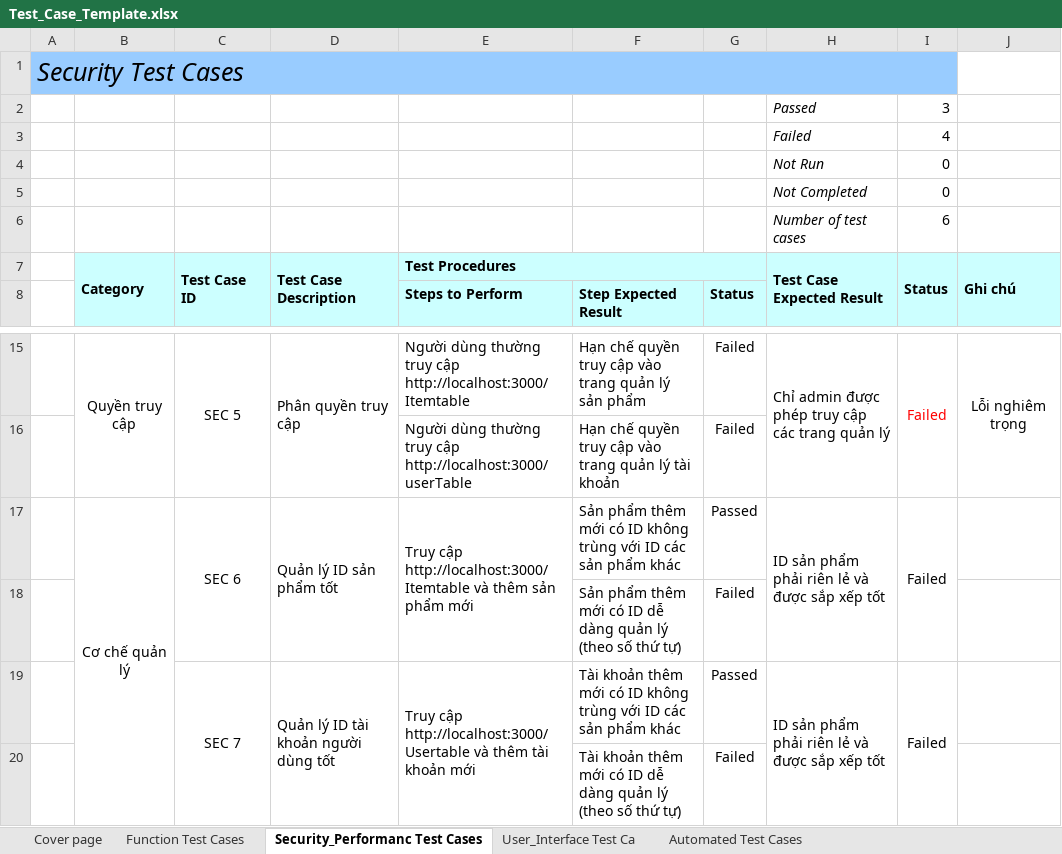
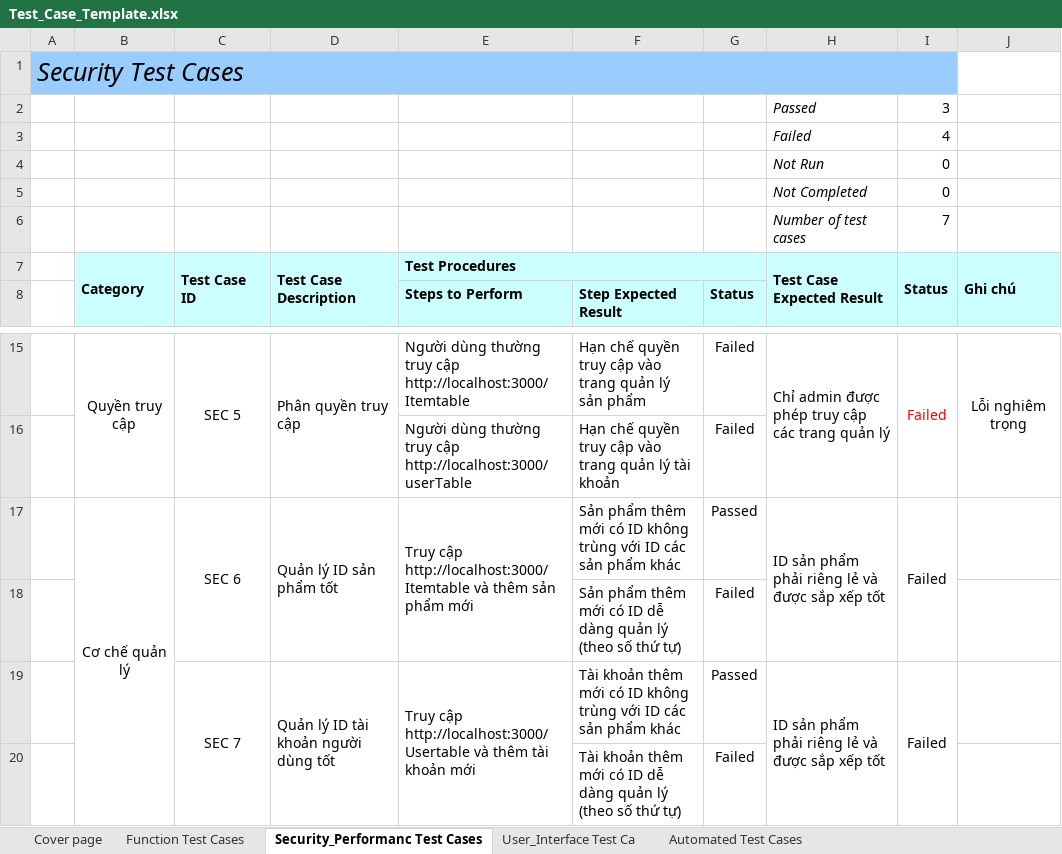
Before and after one commit to 1tra2016/Kiem-Thu-phan-mem, an Excel workbook: Test_Case_Template.xlsx, sheet Security_Performanc Test Cases, drawn as a sheet; only a part is shown, gaps mark what is left out; values as stored, in another font and other column widths than the file's, no borders; the diff names each change by its address in the sheet, - before the commit and + after, or states it on an @@ line.

```diff
--- a/Test_Case_Template.xlsx (sheet Security_Performanc Test Cases)
+++ b/Test_Case_Template.xlsx (sheet Security_Performanc Test Cases)
-I6 (Status): 6
+I6 (Status): 7
-H17 (Test Case Expected Result): ID sản phẩm phải riên lẻ và được sắp xếp tốt
+H17 (Test Case Expected Result): ID sản phẩm phải riêng lẻ và được sắp xếp tốt
-H19 (Test Case Expected Result): ID sản phẩm phải riên lẻ và được sắp xếp tốt
+H19 (Test Case Expected Result): ID sản phẩm phải riêng lẻ và được sắp xếp tốt
```
Also changed, not shown: sheet User_Interface Test Ca, sheet Automated Test Cases, formulas that keep their value.
